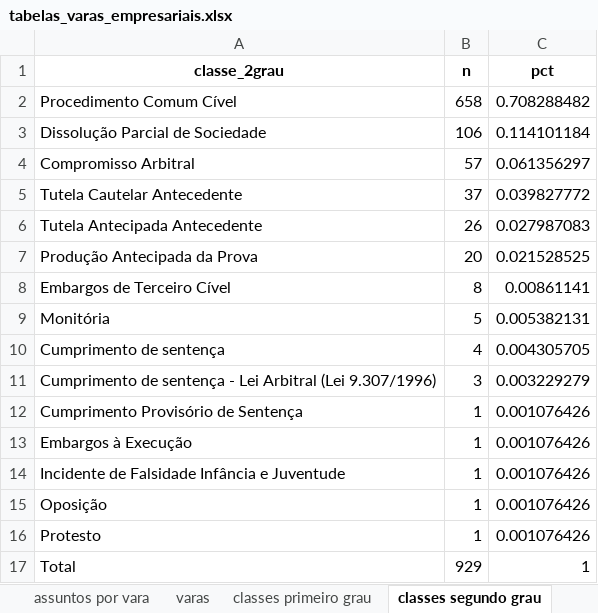
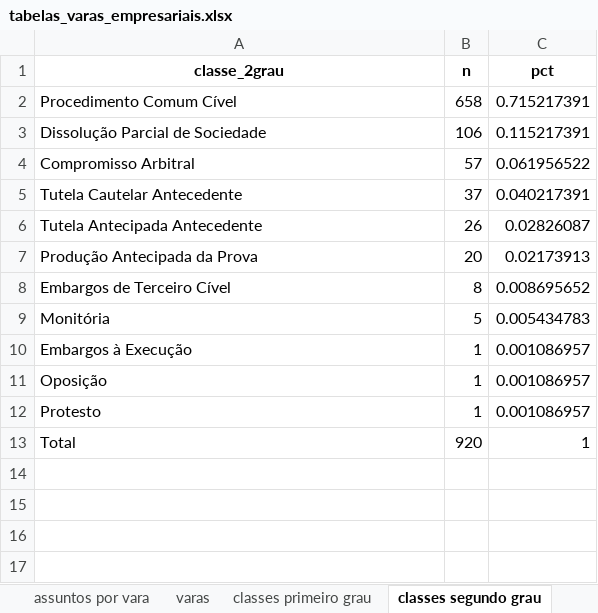
Before and after one commit to abjur/levantamentos, an Excel workbook: data-raw/varas-empresariais-frederico/tabelas_varas_empresariais.xlsx, sheet classes segundo grau, drawn as a sheet; values as stored, in another font and other column widths than the file's, no borders; removed rows and columns are numbered as before the commit, all else as after; the diff names each change by its address in the sheet, - before the commit and + after, or states it on an @@ line.

```diff
--- a/data-raw/varas-empresariais-frederico/tabelas_varas_empresariais.xlsx (sheet classes segundo grau)
+++ b/data-raw/varas-empresariais-frederico/tabelas_varas_empresariais.xlsx (sheet classes segundo grau)
-C2 (pct): 0.708288482
+C2 (pct): 0.715217391
-C3 (pct): 0.114101184
+C3 (pct): 0.115217391
-C4 (pct): 0.061356297
+C4 (pct): 0.061956522
-C5 (pct): 0.039827772
+C5 (pct): 0.040217391
-C6 (pct): 0.027987083
+C6 (pct): 0.02826087
-C7 (pct): 0.021528525
+C7 (pct): 0.02173913
-C8 (pct): 0.00861141
+C8 (pct): 0.008695652
-C9 (pct): 0.005382131
+C9 (pct): 0.005434783
-row 10: Cumprimento de sentença | 4 | 0.004305705
-row 11: Cumprimento de sentença - Lei Arbitral (Lei 9.307/1996) | 3 | 0.003229279
-row 12: Cumprimento Provisório de Sentença | 1 | 0.001076426
-C10 (pct): 0.001076426
+C10 (pct): 0.001086957
-row 14: Incidente de Falsidade Infância e Juventude | 1 | 0.001076426
-C11:C12 (pct): 0.001076426
+C11:C12 (pct): 0.001086957
-B13 (n): 929
+B13 (n): 920
```
Also changed, not shown: sheet assuntos por vara, sheet assuntos por ano, sheet assuntos (completo), sheet assuntos (resumido em 'outros'), sheet classes primeiro grau, sheet tipo empresario, 3 more sheets, 11 other files.
